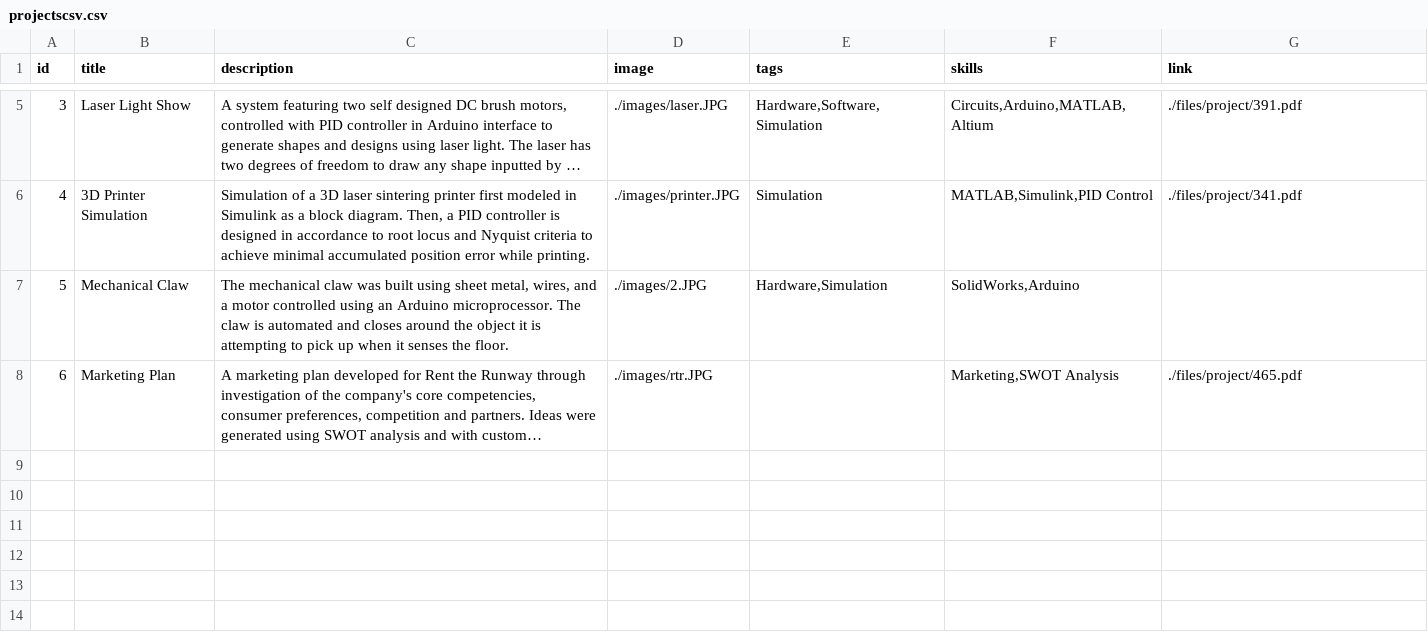
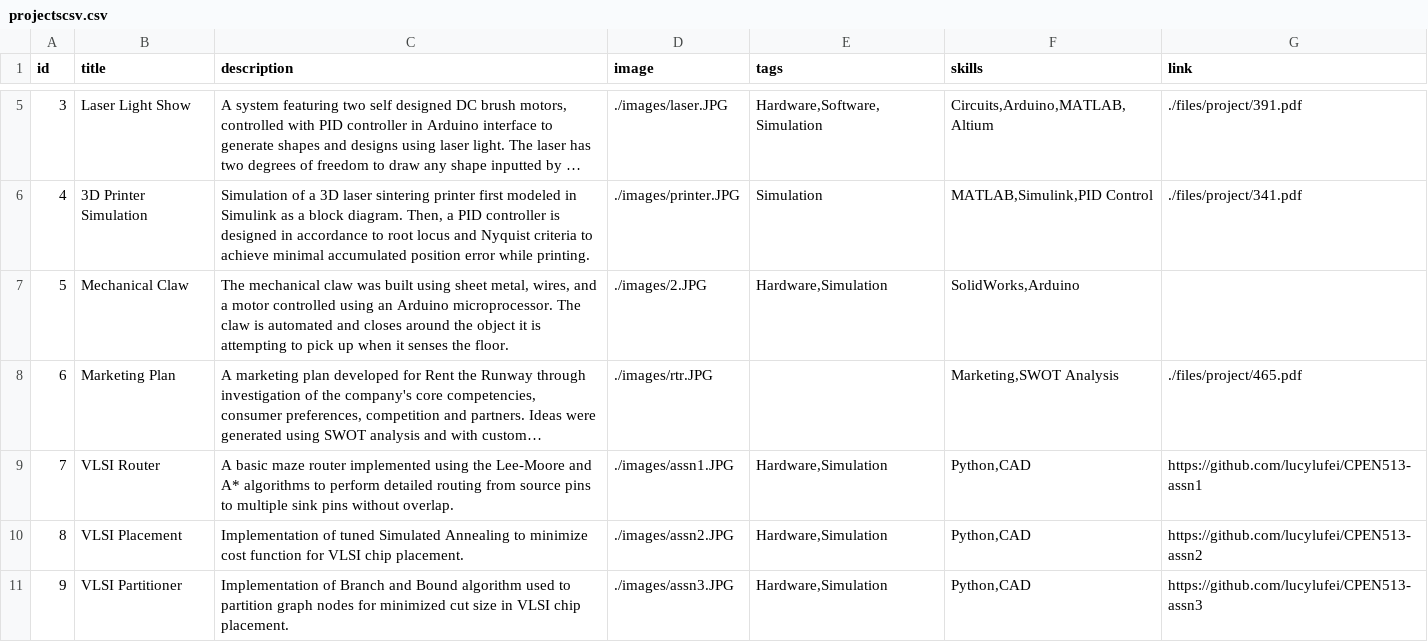
Before and after one commit to lucylufei/lucylufei.github.io, a CSV file: projectscsv.csv, drawn as a sheet; only a part is shown, gaps mark what is left out; long unchanged cells end in …; the diff names each change by its address in the sheet, - before the commit and + after, or states it on an @@ line.

Commit message:
new projects

```diff
--- a/projectscsv.csv
+++ b/projectscsv.csv
+row 9: 7 | VLSI Router | A basic maze router implemented using the Lee-Moore and A* algorithms to perform detailed routing from source pins to multiple sink pins without overlap. | ./images/assn1.JPG | Hardware,Simulation | Python,CAD | https://github.com/lucylufei/CPEN513-assn1
+row 10: 8 | VLSI Placement | Implementation of tuned Simulated Annealing to minimize cost function for VLSI chip placement. | ./images/assn2.JPG | Hardware,Simulation | Python,CAD | https://github.com/lucylufei/CPEN513-assn2
+row 11: 9 | VLSI Partitioner | Implementation of Branch and Bound algorithm used to partition graph nodes for minimized cut size in VLSI chip placement. | ./images/assn3.JPG | Hardware,Simulation | Python,CAD | https://github.com/lucylufei/CPEN513-assn3
```
Also changed, not shown: 4 other files.
